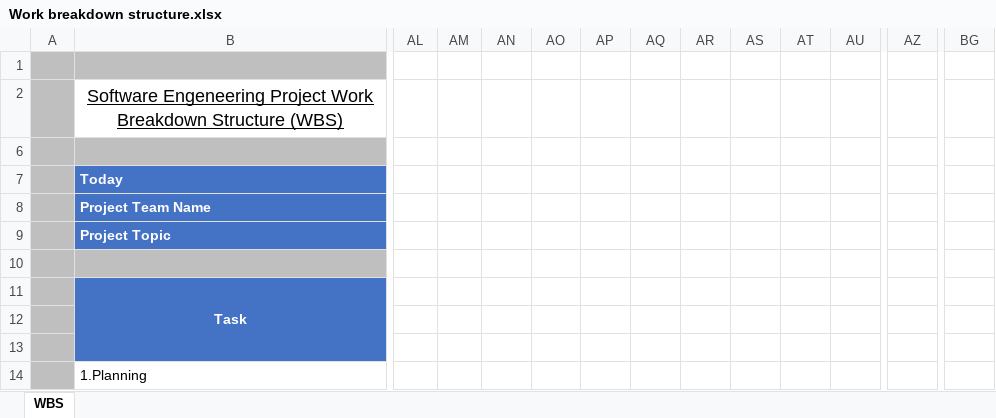
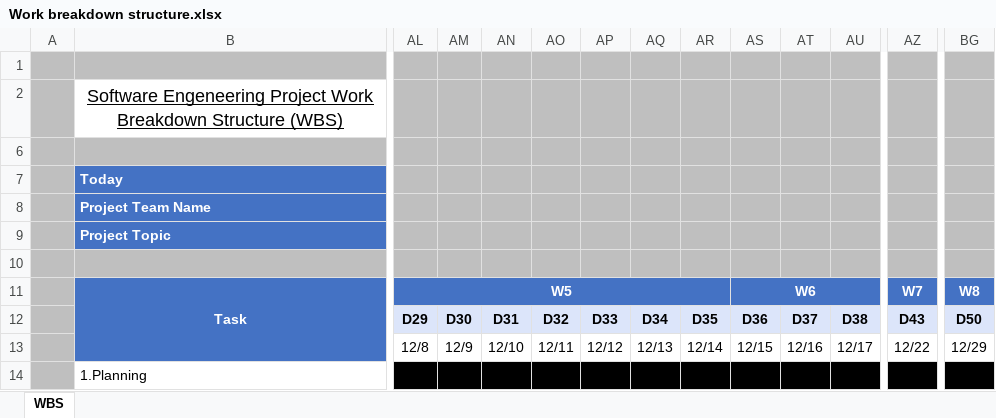
Before and after one commit to jpa-reis/SE2122-57672-58175-57957-58210-57911, an Excel workbook: project/Work breakdown structure.xlsx, sheet WBS, drawn as a sheet; only a part is shown, gaps mark what is left out; values as stored, in another font and other column widths than the file's, no borders; the diff covers the shown part only; the diff names each change by its address in the sheet, - before the commit and + after, or states it on an @@ line.

```diff
--- a/project/Work breakdown structure.xlsx (sheet WBS)
+++ b/project/Work breakdown structure.xlsx (sheet WBS)
-AL1:BG2 fill: none
+AL1:BG2 fill: #BFBFBF
-AL6:BG10 fill: none
+AL6:BG10 fill: #BFBFBF
-AL11: (empty)
+AL11: W5
-AL11:BG11 fill: none
+AL11:BG11 fill: #4472C4
+AL11:AR11 merged
-AS11: (empty)
+AS11: W6
+AS11:AY11 merged
-AZ11: (empty)
+AZ11: W7
+AZ11:BF11 merged
-BG11: (empty)
+BG11: W8
+BG11:BM11 merged
-AL12 (W5): (empty)
+AL12 (W5): D29
-AL12:BG12 fill: none
+AL12:BG12 fill: #DCE5FA
-AM12: (empty)
+AM12: D30
-AN12: (empty)
+AN12: D31
-AO12: (empty)
+AO12: D32
-AP12: (empty)
+AP12: D33
-AQ12: (empty)
+AQ12: D34
-AR12: (empty)
+AR12: D35
-AS12 (W6): (empty)
+AS12 (W6): D36
-AT12: (empty)
+AT12: D37
-AU12: (empty)
+AU12: D38
-AZ12 (W7): (empty)
+AZ12 (W7): D43
-BG12 (W8): (empty)
+BG12 (W8): D50
-AL13 (W5): (empty)
+AL13 (W5): 12/8
-AM13: (empty)
+AM13: 12/9
-AN13: (empty)
+AN13: 12/10
-AO13: (empty)
+AO13: 12/11
-AP13: (empty)
+AP13: 12/12
-AQ13: (empty)
+AQ13: 12/13
-AR13: (empty)
+AR13: 12/14
-AS13 (W6): (empty)
+AS13 (W6): 12/15
-AT13: (empty)
+AT13: 12/16
-AU13: (empty)
+AU13: 12/17
-AZ13 (W7): (empty)
+AZ13 (W7): 12/22
-BG13 (W8): (empty)
+BG13 (W8): 12/29
-AL14:BG14 fill: none
+AL14:BG14 fill: #000000
```
Also changed, not shown: 3 added rows, 41 edited cells and cell formats elsewhere in this sheet, project/Phase 1/Sprint1/Sprint Backlog.xlsx, 4 other files.
